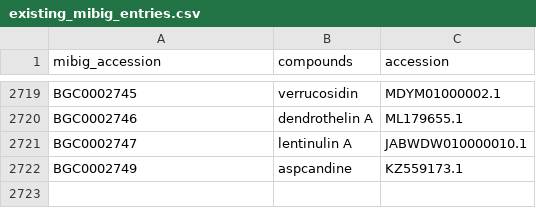
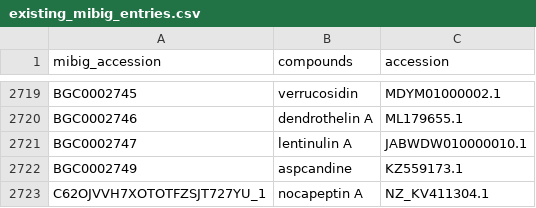
Before and after one commit to mmzdouc/mibigger, a CSV file: src/mibig_input_script/existing_mibig_entries.csv, drawn as a sheet; only a part is shown, gaps mark what is left out.

Commit message:
New entry added

```diff
--- a/src/mibig_input_script/existing_mibig_entries.csv
+++ b/src/mibig_input_script/existing_mibig_entries.csv
@@ -2722 +2722,2 @@ BGC0002747,lentinulin A,JABWDW010000010.1
 BGC0002749,aspcandine,KZ559173.1
+C62OJVVH7XOTOTFZSJT727YU_1,nocapeptin A,NZ_KV411304.1
```
Also changed, not shown: 4 other files.
